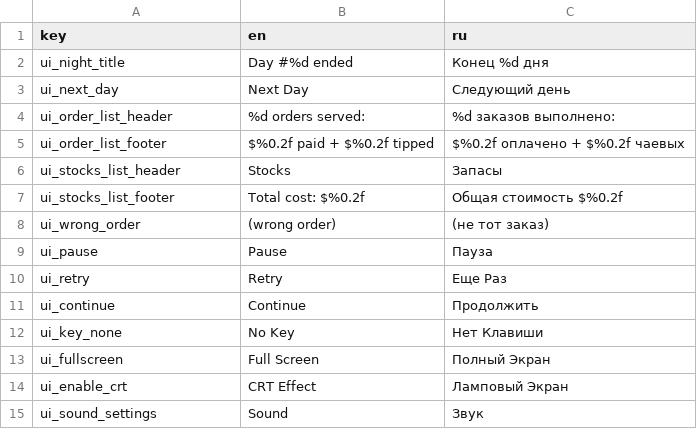
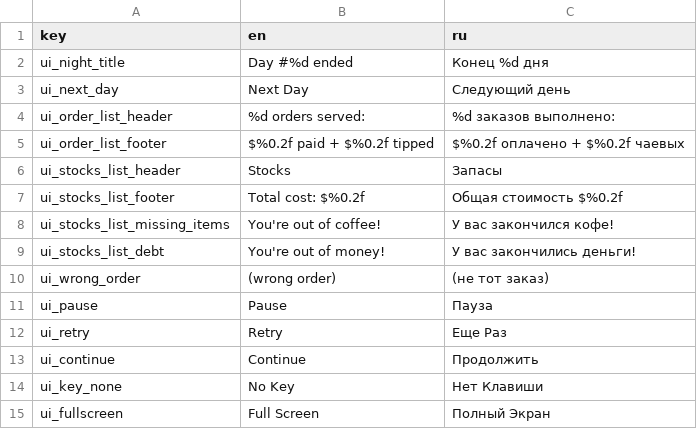
Before and after one commit to dmitriy-shmilo/gwj40, a CSV file: src/text/tr_ui.csv, drawn as a sheet; only a part is shown; the shorter side is filled out with more unchanged rows.

Commit message:
Prevent starting a day when out of money or required items.

```diff
--- a/src/text/tr_ui.csv
+++ b/src/text/tr_ui.csv
@@ -7,2 +7,4 @@ ui_stocks_list_header,"Stocks","Запасы"
 ui_stocks_list_footer,"Total cost: $%0.2f","Общая стоимость $%0.2f"
+ui_stocks_list_missing_items,"You're out of coffee!","У вас закончился кофе!"
+ui_stocks_list_debt,"You're out of money!","У вас закончились деньги!"
 ui_wrong_order,"(wrong order)","(не тот заказ)"
```
Also changed, not shown: 2 other files.
